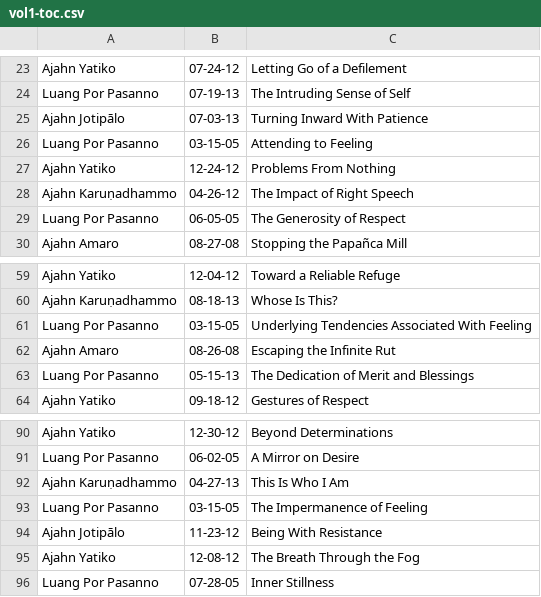
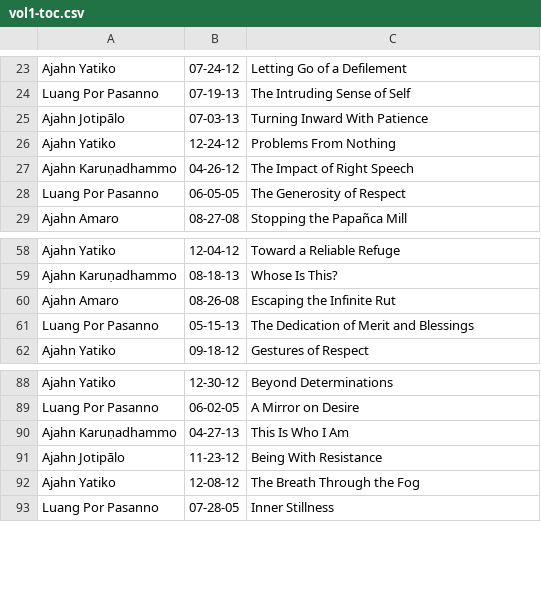
Before and after one commit to abhayagiri/beginning-our-day, a CSV file: manuscripts/vol1-toc.csv, drawn as a sheet; only a part is shown, gaps mark what is left out; the diff names each change by its address in the sheet, - before the commit and + after, or states it on an @@ line.

```diff
--- a/manuscripts/vol1-toc.csv
+++ b/manuscripts/vol1-toc.csv
-row 26: Luang Por Pasanno | 03-15-05 | Attending to Feeling
-row 61: Luang Por Pasanno | 03-15-05 | Underlying Tendencies Associated With Feeling
-row 93: Luang Por Pasanno | 03-15-05 | The Impermanence of Feeling
```
Also changed, not shown: manuscripts/vol2-toc.csv.
